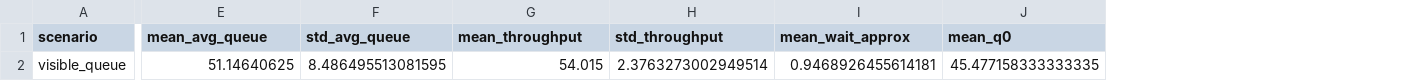
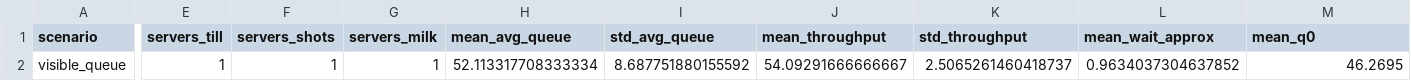
Before and after one commit to goneyak/coffee-shop-workflow-optimization, a CSV file: results/visible_queue/summary.csv, drawn as a sheet; only a part is shown, gaps mark what is left out; addresses are those after the commit; the diff covers the shown part only; the diff names each change by its address in the sheet, - before the commit and + after, or states it on an @@ line.

Commit message:
Refine scenario logic and unify documentation structure

```diff
--- a/results/visible_queue/summary.csv
+++ b/results/visible_queue/summary.csv
+column E (servers_till), row 2: 1
+column F (servers_shots), row 2: 1
+column G (servers_milk), row 2: 1
-H2 (mean_avg_queue): 51.14640625
+H2 (mean_avg_queue): 52.113317708333334
-I2 (std_avg_queue): 8.486495513081595
+I2 (std_avg_queue): 8.687751880155592
-J2 (mean_throughput): 54.015
+J2 (mean_throughput): 54.09291666666667
-K2 (std_throughput): 2.3763273002949514
+K2 (std_throughput): 2.5065261460418737
-L2 (mean_wait_approx): 0.9468926455614181
+L2 (mean_wait_approx): 0.9634037304637852
-M2 (mean_q0): 45.477158333333335
+M2 (mean_q0): 46.2695
```
Also changed, not shown: 4 edited cells elsewhere in this file, results/menu_milk_heavy/summary.csv, results/menu_quick_drinks/queue_timeseries.csv, 30 other files.
